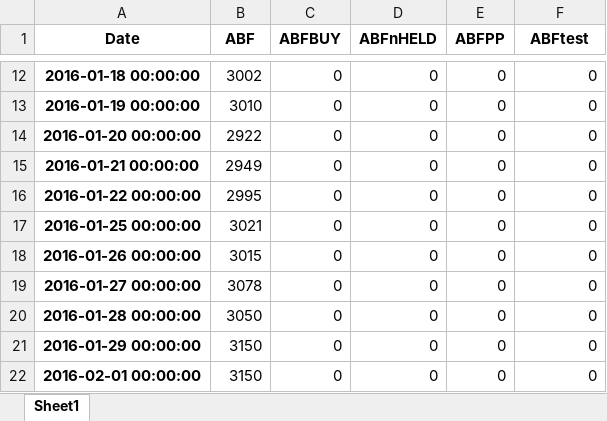
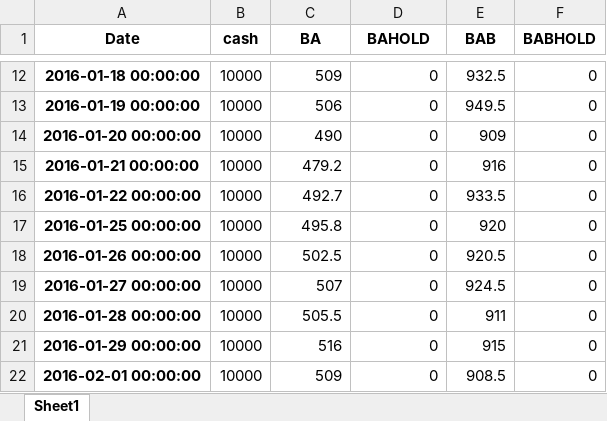
Before and after one commit to nzd31155/dev, an Excel workbook: historical_trades.xlsx, sheet Sheet1, drawn as a sheet; only a part is shown, gaps mark what is left out; values as stored, in another font and other column widths than the file's, no borders; the diff covers the shown part only; the diff names each change by its address in the sheet, - before the commit and + after, or states it on an @@ line.

```diff
--- a/historical_trades.xlsx (sheet Sheet1)
+++ b/historical_trades.xlsx (sheet Sheet1)
-B1: ABF
+B1: cash
-C1: ABFBUY
+C1: BA
-D1: ABFnHELD
+D1: BAHOLD
-E1: ABFPP
+E1: BAB
-F1: ABFtest
+F1: BABHOLD
-B12 (cash): 3002
+B12 (cash): 10000
-C12 (BA): 0
+C12 (BA): 509
-E12 (BAB): 0
+E12 (BAB): 932.5
-B13 (cash): 3010
+B13 (cash): 10000
-C13 (BA): 0
+C13 (BA): 506
-E13 (BAB): 0
+E13 (BAB): 949.5
-B14 (cash): 2922
+B14 (cash): 10000
-C14 (BA): 0
+C14 (BA): 490
-E14 (BAB): 0
+E14 (BAB): 909
-B15 (cash): 2949
+B15 (cash): 10000
-C15 (BA): 0
+C15 (BA): 479.2
-E15 (BAB): 0
+E15 (BAB): 916
-B16 (cash): 2995
+B16 (cash): 10000
-C16 (BA): 0
+C16 (BA): 492.7
-E16 (BAB): 0
+E16 (BAB): 933.5
-B17 (cash): 3021
+B17 (cash): 10000
-C17 (BA): 0
+C17 (BA): 495.8
-E17 (BAB): 0
+E17 (BAB): 920
-B18 (cash): 3015
+B18 (cash): 10000
-C18 (BA): 0
+C18 (BA): 502.5
-E18 (BAB): 0
+E18 (BAB): 920.5
-B19 (cash): 3078
+B19 (cash): 10000
-C19 (BA): 0
+C19 (BA): 507
-E19 (BAB): 0
+E19 (BAB): 924.5
-B20 (cash): 3050
+B20 (cash): 10000
-C20 (BA): 0
+C20 (BA): 505.5
-E20 (BAB): 0
+E20 (BAB): 911
-B21:B22 (cash): 3150
+B21:B22 (cash): 10000
-C21 (BA): 0
+C21 (BA): 516
-E21 (BAB): 0
+E21 (BAB): 915
-C22 (BA): 0
+C22 (BA): 509
-E22 (BAB): 0
+E22 (BAB): 908.5
```
Also changed, not shown: 1 added row and 1222 edited cells elsewhere in this sheet, 8 other files.
